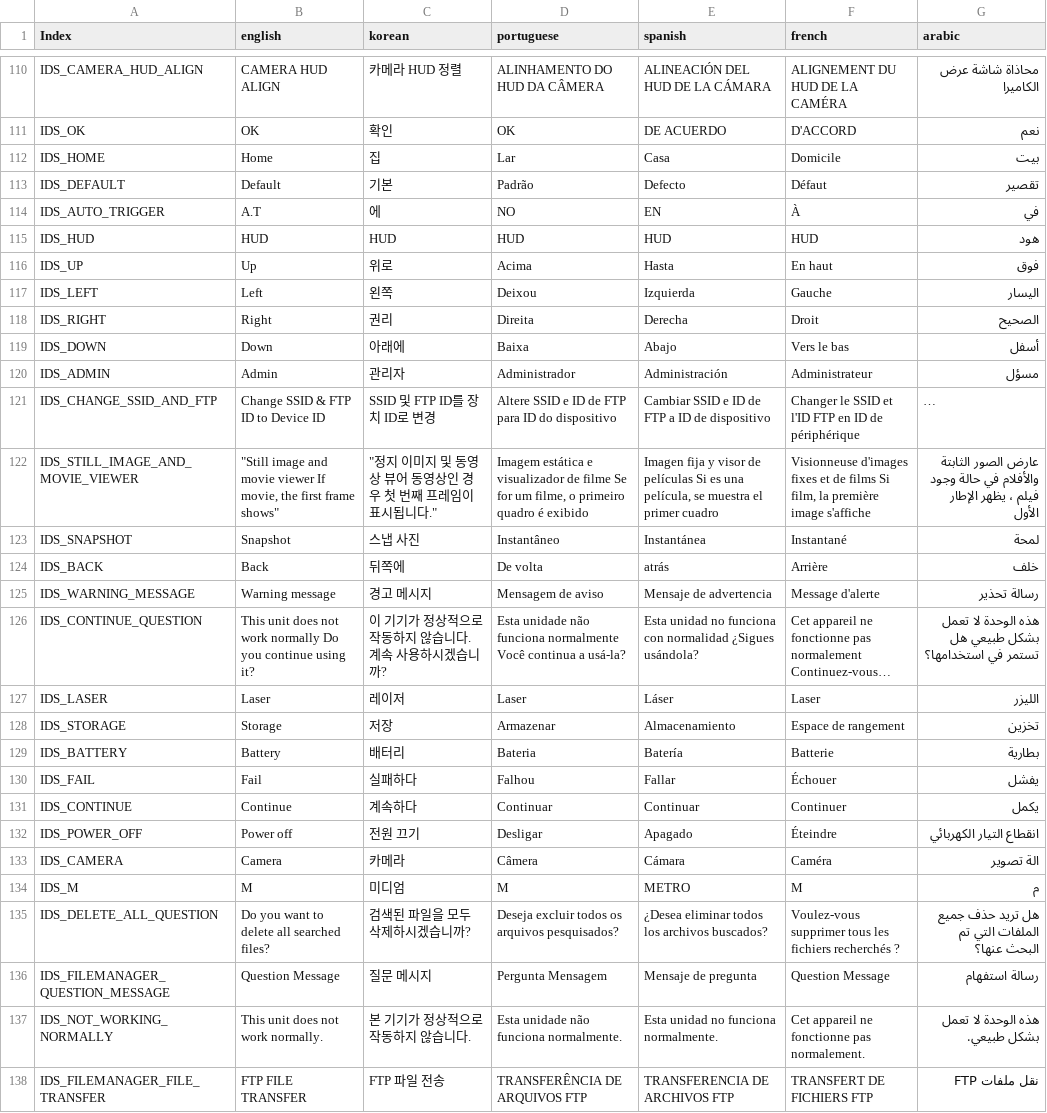
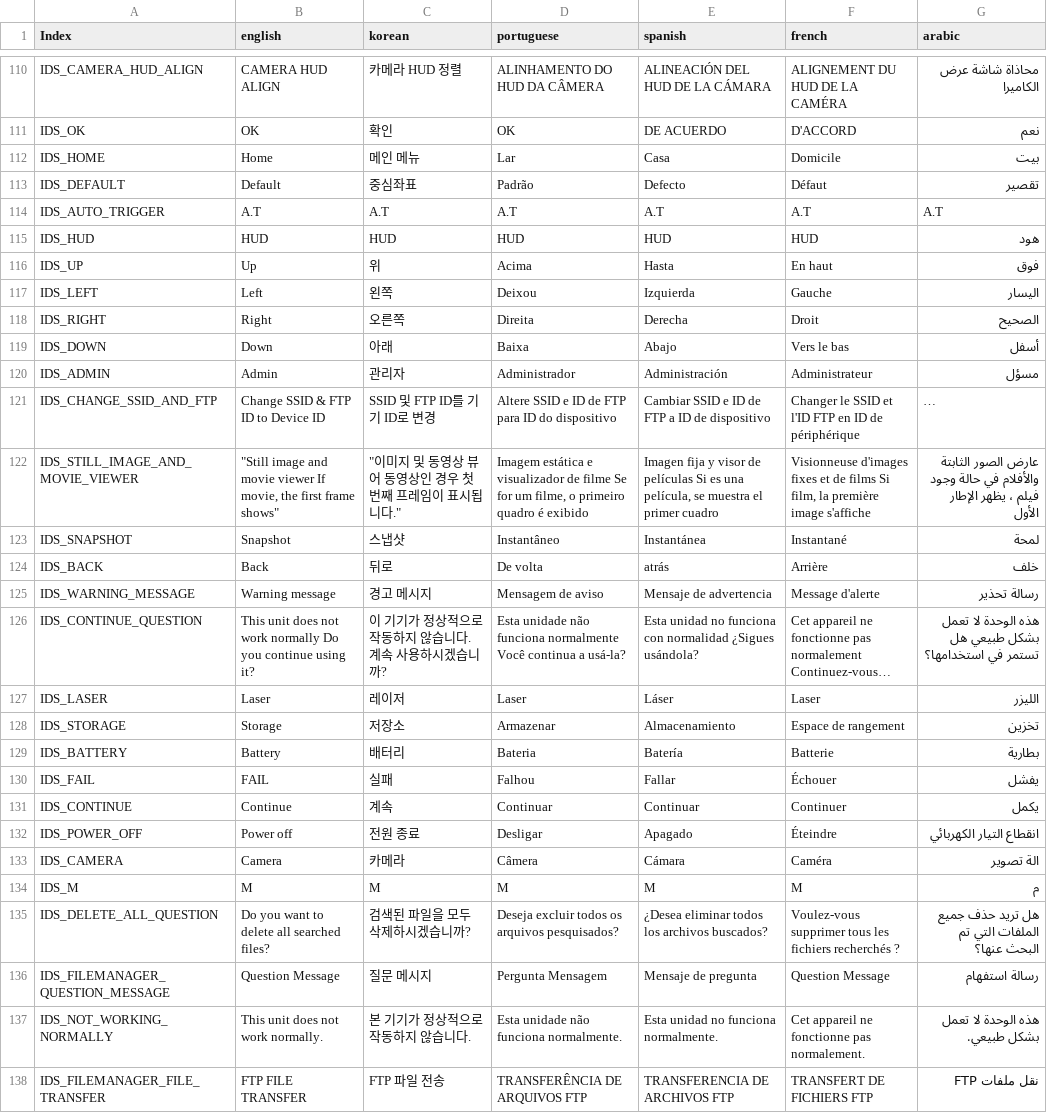
Before and after one commit to wruwami/TPCAM-M30, a CSV file: strings/stringTable.csv, drawn as a sheet; only a part is shown, gaps mark what is left out; long unchanged cells end in …; the diff covers the shown part only; the diff names each change by its address in the sheet, - before the commit and + after, or states it on an @@ line.

```diff
--- a/strings/stringTable.csv
+++ b/strings/stringTable.csv
-C112 (korean): 집
+C112 (korean): 메인 메뉴
-C113 (korean): 기본
+C113 (korean): 중심좌표
-C114 (korean): 에
+C114 (korean): A.T
-D114 (portuguese): NO
+D114 (portuguese): A.T
-E114 (spanish): EN
+E114 (spanish): A.T
-F114 (french): À
+F114 (french): A.T
-G114 (arabic): في
+G114 (arabic): A.T
-C116 (korean): 위로
+C116 (korean): 위
-C118 (korean): 권리
+C118 (korean): 오른쪽
-C119 (korean): 아래에
+C119 (korean): 아래
-C121 (korean): SSID 및 FTP ID를 장치 ID로 변경
+C121 (korean): SSID 및 FTP ID를 기기 ID로 변경
-C122 (korean): "정지 이미지 및 동영상 뷰어 동영상인 경우 첫 번째 프레임이 표시됩니다."
+C122 (korean): "이미지 및 동영상 뷰어 동영상인 경우 첫 번째 프레임이 표시됩니다."
-C123 (korean): 스냅 사진
+C123 (korean): 스냅샷
-C124 (korean): 뒤쪽에
+C124 (korean): 뒤로
-C128 (korean): 저장
+C128 (korean): 저장소
-B130 (english): Fail
+B130 (english): FAIL
-C130 (korean): 실패하다
+C130 (korean): 실패
-C131 (korean): 계속하다
+C131 (korean): 계속
-C132 (korean): 전원 끄기
+C132 (korean): 전원 종료
-C134 (korean): 미디엄
+C134 (korean): M
-E134 (spanish): METRO
+E134 (spanish): M
```
Also changed, not shown: 8 added rows and 121 edited cells elsewhere in this file.
